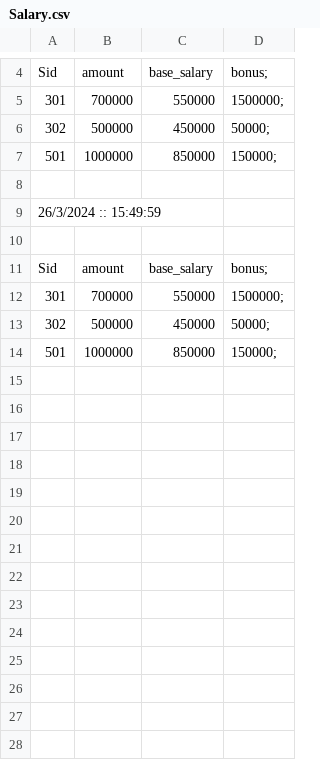
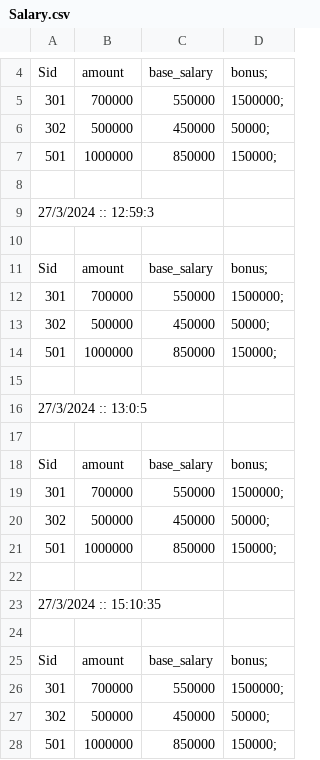
Before and after one commit to DarshanChandegara/EmployeeDatabase, a CSV file: EmployeeDatabase/BackUp/Salary.csv, drawn as a sheet; only a part is shown, gaps mark what is left out; the shorter side is filled out with more unchanged rows; the diff covers the shown part only.

```diff
--- a/EmployeeDatabase/BackUp/Salary.csv
+++ b/EmployeeDatabase/BackUp/Salary.csv
@@ -8,2 +8,21 @@ Sid,amount,base_salary,bonus;
 
-26/3/2024 :: 15:49:59
+27/3/2024 :: 12:59:3
+
+Sid,amount,base_salary,bonus;
+301,700000,550000,1500000;
+302,500000,450000,50000;
+501,1000000,850000,150000;
+
+27/3/2024 :: 13:0:5
+
+Sid,amount,base_salary,bonus;
+301,700000,550000,1500000;
+302,500000,450000,50000;
+501,1000000,850000,150000;
+
+27/3/2024 :: 15:10:35
+
+Sid,amount,base_salary,bonus;
+301,700000,550000,1500000;
+302,500000,450000,50000;
+501,1000000,850000,150000;
```
Also changed, not shown: 23 added rows and 1 edited cell elsewhere in this file, EmployeeDatabase/BackUp/Employee.csv, EmployeeDatabase/BackUp/Engineer.csv, 20 other files.
